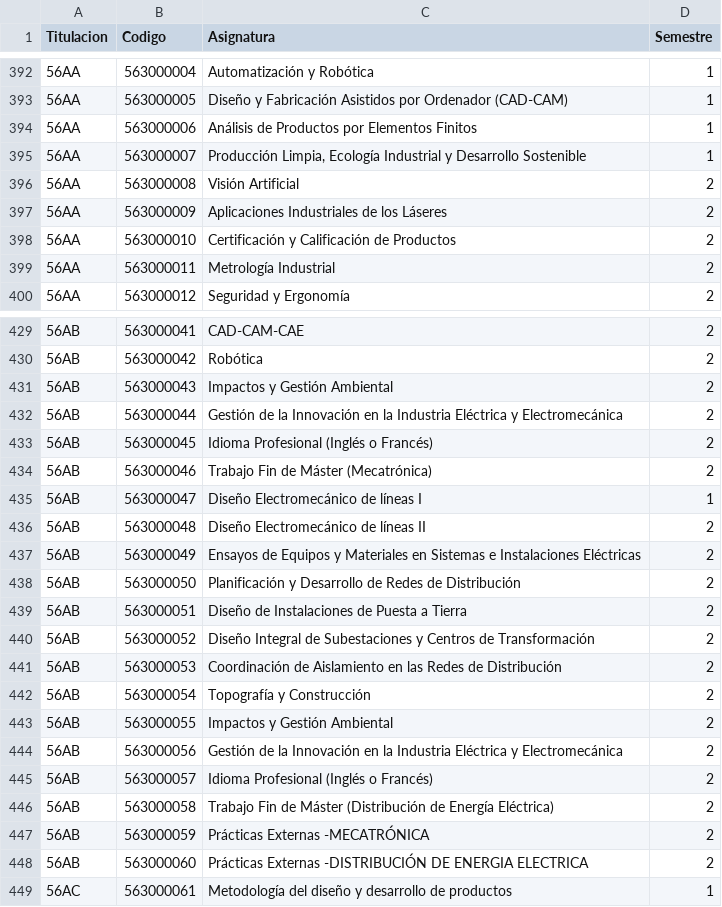
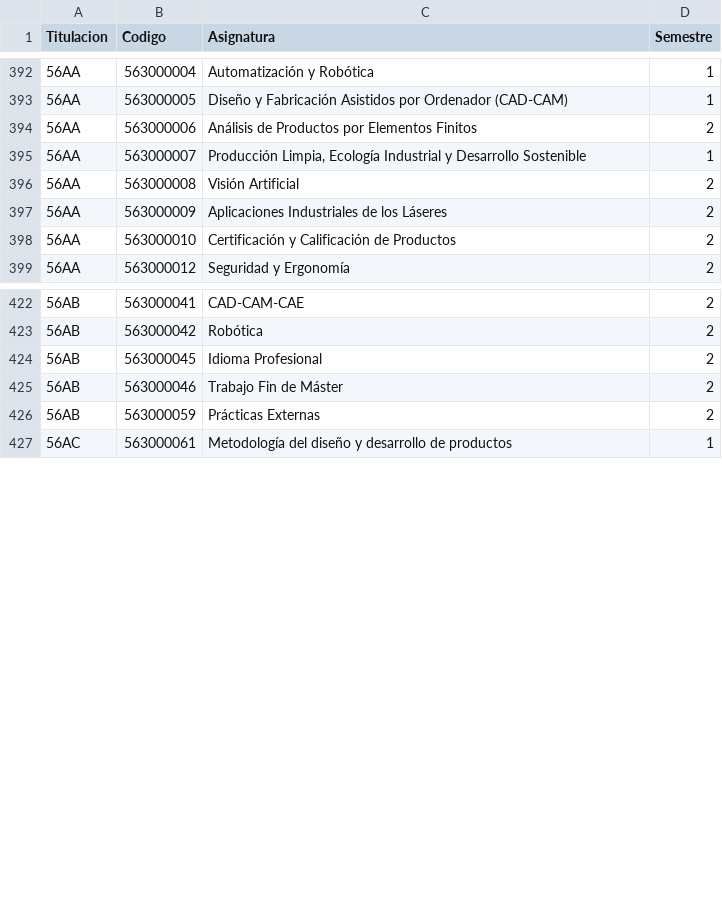
Before and after one commit to SOA-ETSIDI/misc, a CSV file: asignaturas.csv, drawn as a sheet; only a part is shown, gaps mark what is left out; the diff covers the shown part only.

Commit message:
Actualiza asignaturas 56AA y 56AB

```diff
--- a/asignaturas.csv
+++ b/asignaturas.csv
@@ -393,3 +393,3 @@
 "56AA";563000005;"Diseño y Fabricación Asistidos por Ordenador (CAD-CAM)";1
-"56AA";563000006;"Análisis de Productos por Elementos Finitos";1
+"56AA";563000006;"Análisis de Productos por Elementos Finitos";2
 "56AA";563000007;"Producción Limpia, Ecología Industrial y Desarrollo Sostenible";1
@@ -398,3 +398,2 @@
 "56AA";563000010;"Certificación y Calificación de Productos";2
-"56AA";563000011;"Metrología Industrial";2
 "56AA";563000012;"Seguridad y Ergonomía";2
@@ -430,20 +423,5 @@
 "56AB";563000042;"Robótica";2
-"56AB";563000043;"Impactos y Gestión Ambiental";2
-"56AB";563000044;"Gestión de la Innovación en la Industria Eléctrica y Electromecánica";2
-"56AB";563000045;"Idioma Profesional (Inglés o Francés)";2
-"56AB";563000046;"Trabajo Fin de Máster (Mecatrónica)";2
-"56AB";563000047;"Diseño Electromecánico de líneas I";1
-"56AB";563000048;"Diseño Electromecánico de líneas II";2
-"56AB";563000049;"Ensayos de Equipos y Materiales en Sistemas e Instalaciones Eléctricas";2
-"56AB";563000050;"Planificación y Desarrollo de Redes de Distribución";2
-"56AB";563000051;"Diseño de Instalaciones de Puesta a Tierra";2
-"56AB";563000052;"Diseño Integral de Subestaciones y Centros de Transformación";2
-"56AB";563000053;"Coordinación de Aislamiento en las Redes de Distribución";2
-"56AB";563000054;"Topografía y Construcción";2
-"56AB";563000055;"Impactos y Gestión Ambiental";2
-"56AB";563000056;"Gestión de la Innovación en la Industria Eléctrica y Electromecánica";2
-"56AB";563000057;"Idioma Profesional (Inglés o Francés)";2
-"56AB";563000058;"Trabajo Fin de Máster (Distribución de Energía Eléctrica)";2
-"56AB";563000059;"Prácticas Externas -MECATRÓNICA";2
-"56AB";563000060;"Prácticas Externas -DISTRIBUCIÓN DE ENERGIA ELECTRICA";2
+"56AB";563000045;"Idioma Profesional";2
+"56AB";563000046;"Trabajo Fin de Máster";2
+"56AB";563000059;"Prácticas Externas";2
 "56AC";563000061;"Metodología del diseño y desarrollo de productos";1
```
Also changed, not shown: 2 added rows, 8 removed rows and 1 edited cell elsewhere in this file.
